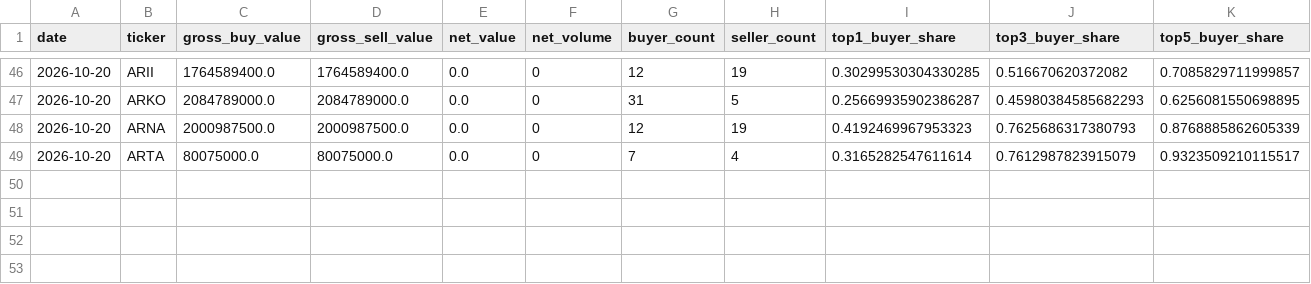
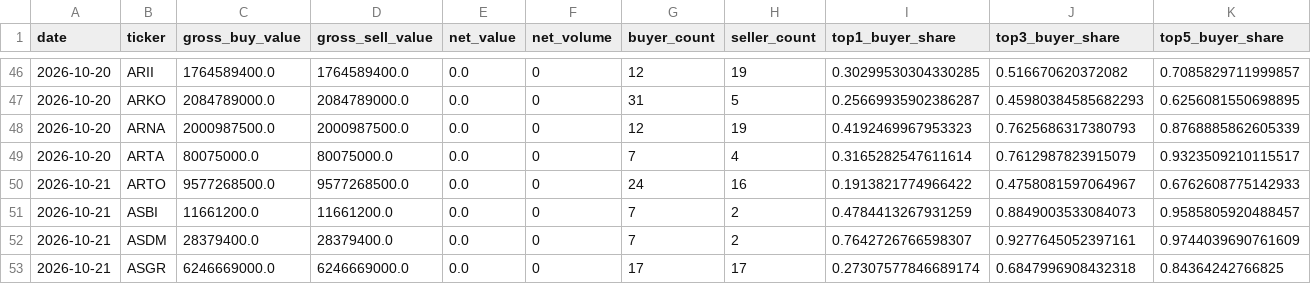
Before and after one commit to byusetianto-netizen/bayu-idx-trading-engine, a CSV file: data/broker/broker_flow_features.csv, drawn as a sheet; only a part is shown, gaps mark what is left out; rows hold the shown columns only; the diff names each change by its address in the sheet, - before the commit and + after, or states it on an @@ line.

```diff
--- a/data/broker/broker_flow_features.csv
+++ b/data/broker/broker_flow_features.csv
+row 50: 2026-10-21 | ARTO | 9577268500.0 | 9577268500.0 | 0.0 | 0 | 24 | 16 | 0.1913821774966422 | 0.4758081597064967 | 0.6762608775142933
+row 51: 2026-10-21 | ASBI | 11661200.0 | 11661200.0 | 0.0 | 0 | 7 | 2 | 0.4784413267931259 | 0.8849003533084073 | 0.9585805920488457
+row 52: 2026-10-21 | ASDM | 28379400.0 | 28379400.0 | 0.0 | 0 | 7 | 2 | 0.7642726766598307 | 0.9277645052397161 | 0.9744039690761609
+row 53: 2026-10-21 | ASGR | 6246669000.0 | 6246669000.0 | 0.0 | 0 | 17 | 17 | 0.27307577846689174 | 0.6847996908432318 | 0.84364242766825
```
Also changed, not shown: data/broker/v20_validation_report.csv, 4 other files.
